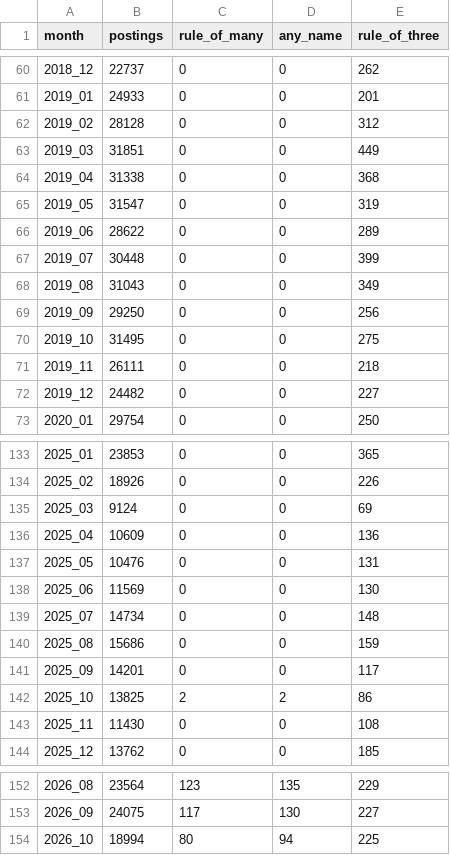
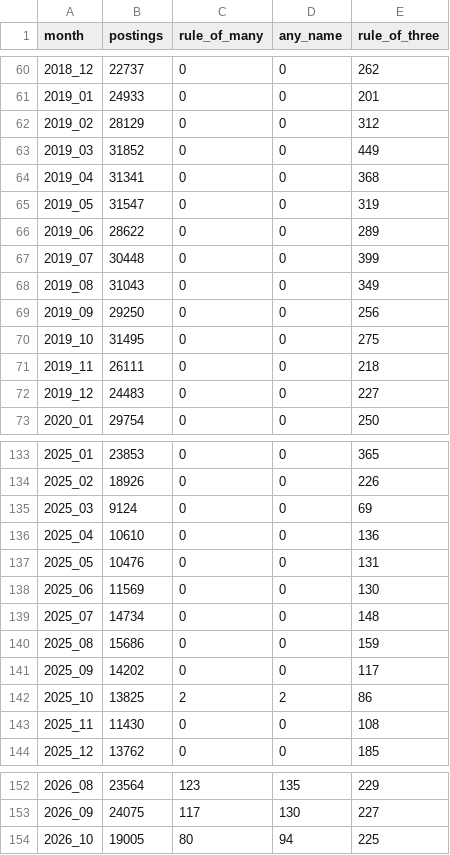
Before and after one commit to abigailhaddad/joa, a CSV file: results/monthly_counts.csv, drawn as a sheet; only a part is shown, gaps mark what is left out.

```diff
--- a/results/monthly_counts.csv
+++ b/results/monthly_counts.csv
@@ -61,5 +61,5 @@ month,postings,rule_of_many,any_name,rule_of_three
 2019_01,24933,0,0,201
-2019_02,28128,0,0,312
-2019_03,31851,0,0,449
-2019_04,31338,0,0,368
+2019_02,28129,0,0,312
+2019_03,31852,0,0,449
+2019_04,31341,0,0,368
 2019_05,31547,0,0,319
@@ -71,3 +71,3 @@ month,postings,rule_of_many,any_name,rule_of_three
 2019_11,26111,0,0,218
-2019_12,24482,0,0,227
+2019_12,24483,0,0,227
 2020_01,29754,0,0,250
@@ -135,3 +135,3 @@ month,postings,rule_of_many,any_name,rule_of_three
 2025_03,9124,0,0,69
-2025_04,10609,0,0,136
+2025_04,10610,0,0,136
 2025_05,10476,0,0,131
@@ -140,3 +140,3 @@ month,postings,rule_of_many,any_name,rule_of_three
 2025_08,15686,0,0,159
-2025_09,14201,0,0,117
+2025_09,14202,0,0,117
 2025_10,13825,2,2,86
@@ -153,2 +153,2 @@ month,postings,rule_of_many,any_name,rule_of_three
 2026_09,24075,117,130,227
-2026_10,18994,80,94,225
+2026_10,19005,80,94,225
```
Also changed, not shown: 4 other files.
